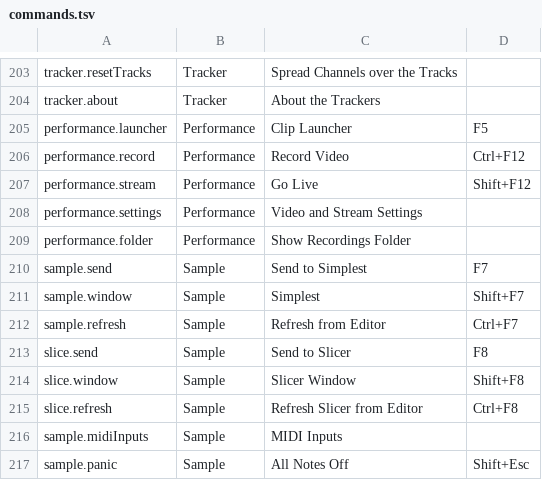
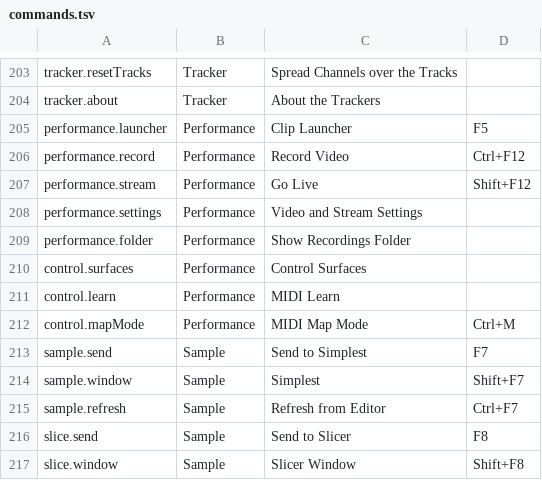
Before and after one commit to phinyx852Hz/audio-editor, a TSV file: docs/manual/data/commands.tsv, drawn as a sheet; only a part is shown, gaps mark what is left out; the shorter side is filled out with more unchanged rows; the diff names each change by its address in the sheet, - before the commit and + after, or states it on an @@ line.

```diff
--- a/docs/manual/data/commands.tsv
+++ b/docs/manual/data/commands.tsv
+row 210: control.surfaces | Performance | Control Surfaces
+row 211: control.learn | Performance | MIDI Learn
+row 212: control.mapMode | Performance | MIDI Map Mode | Ctrl+M
```
Also changed, not shown: 10 other files.
